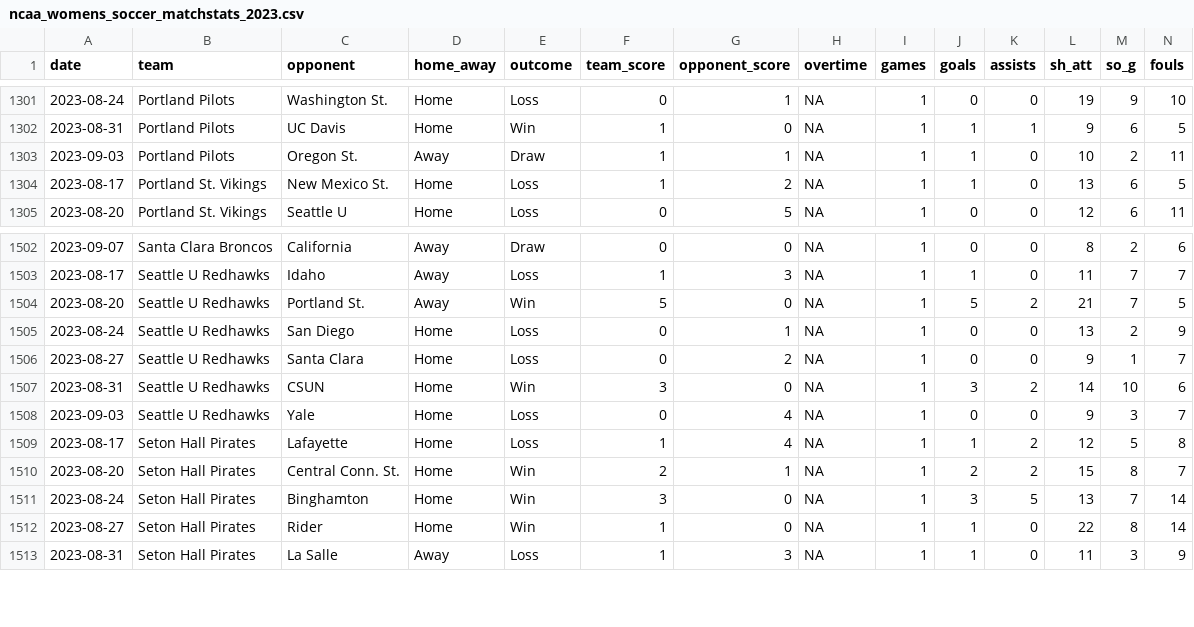
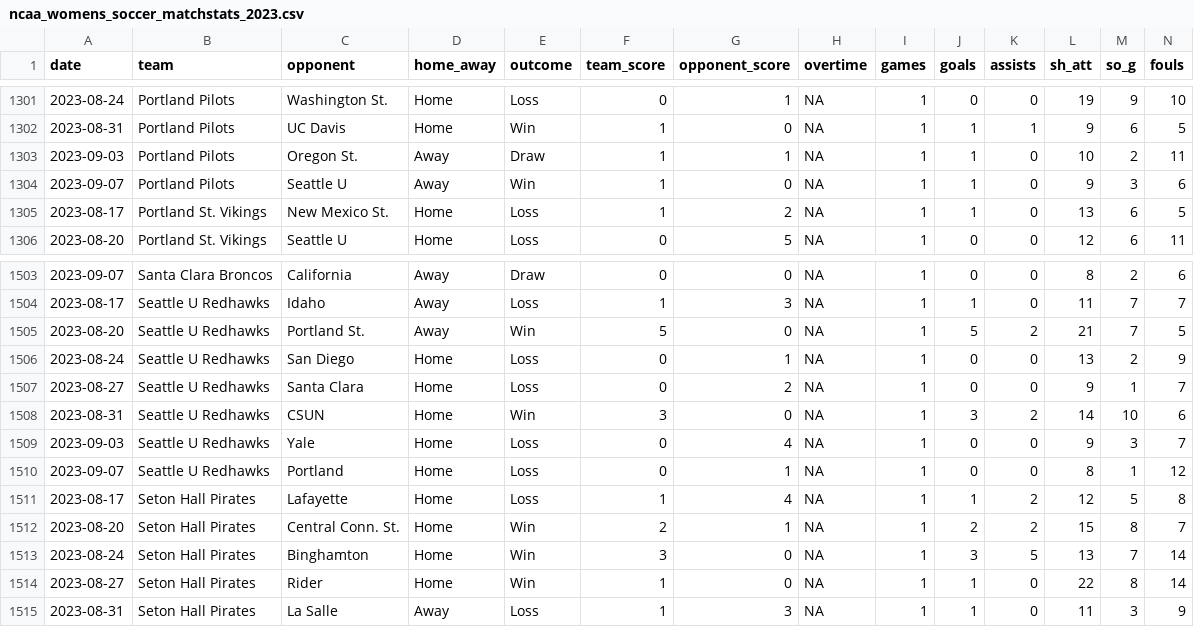
Before and after one commit to dwillis/NCAAWomensSoccerData, a CSV file: data/ncaa_womens_soccer_matchstats_2023.csv, drawn as a sheet; only a part is shown, gaps mark what is left out; rows hold the shown columns only; the diff names each change by its address in the sheet, - before the commit and + after, or states it on an @@ line.

```diff
--- a/data/ncaa_womens_soccer_matchstats_2023.csv
+++ b/data/ncaa_womens_soccer_matchstats_2023.csv
+row 1304: 2023-09-07 | Portland Pilots | Seattle U | Away | Win | 1 | 0 | NA | 1 | 1 | 0 | 9 | 3 | 6
+row 1510: 2023-09-07 | Seattle U Redhawks | Portland | Home | Loss | 0 | 1 | NA | 1 | 0 | 0 | 8 | 1 | 12
```
Also changed, not shown: 1 other file.
